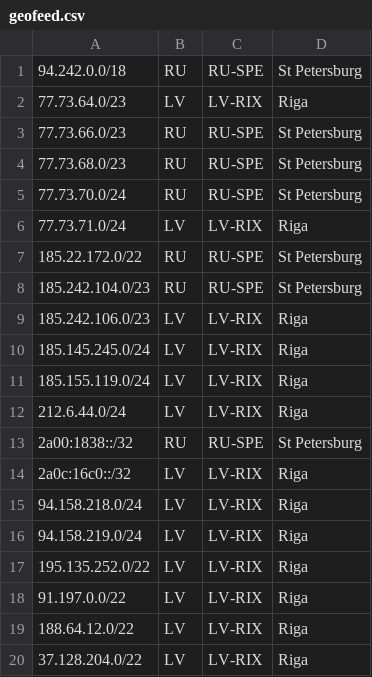
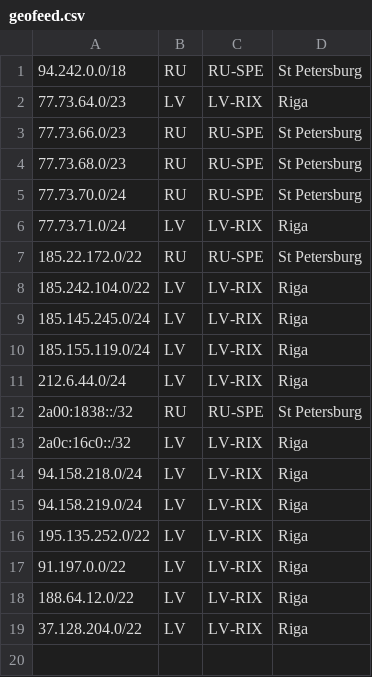
Before and after one commit to notyourcommy/veesp-geo, a CSV file: geofeed.csv, drawn as a sheet.

Commit message:
Update geofeed.csv

```diff
--- a/geofeed.csv
+++ b/geofeed.csv
@@ -7,4 +7,3 @@
 185.22.172.0/22,RU,RU-SPE,St Petersburg
-185.242.104.0/23,RU,RU-SPE,St Petersburg
-185.242.106.0/23,LV,LV-RIX,Riga
+185.242.104.0/22,LV,LV-RIX,Riga
 185.145.245.0/24,LV,LV-RIX,Riga
```
